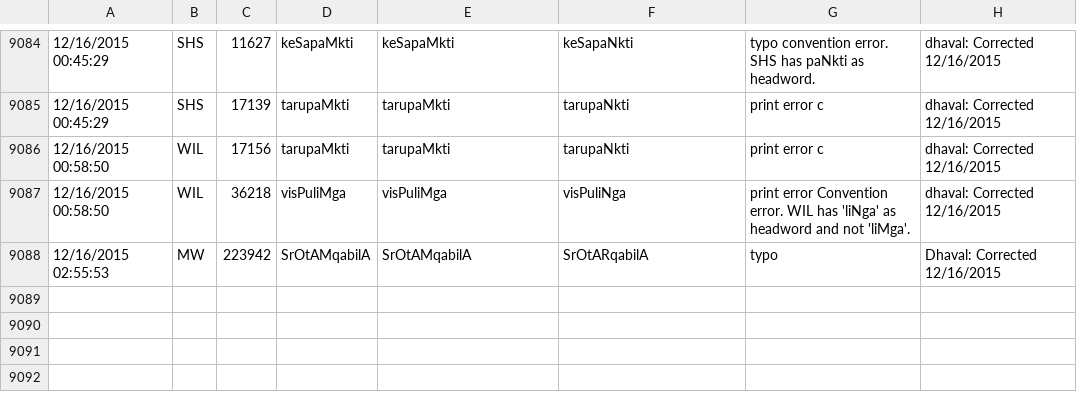
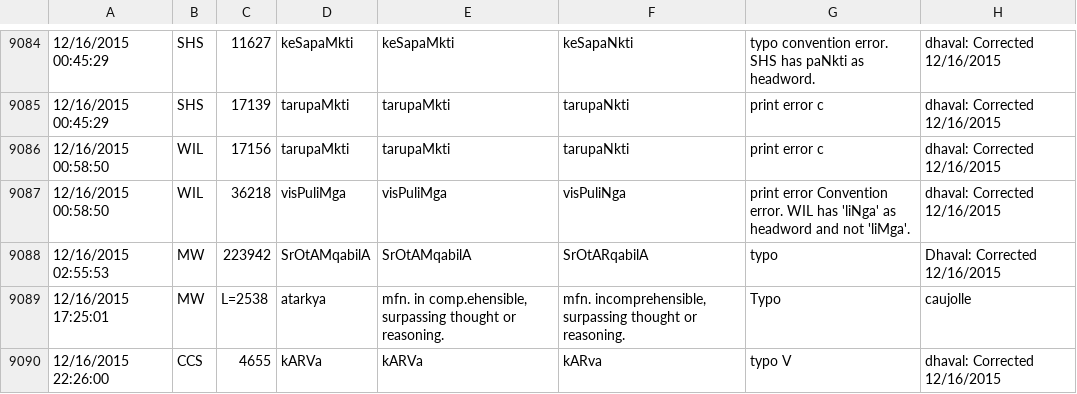
Before and after one commit to sanskrit-lexicon/CORRECTIONS, a TSV file: cfr.tsv, drawn as a sheet; only a part is shown, gaps mark what is left out.

```diff
--- a/cfr.tsv
+++ b/cfr.tsv
@@ -9088 +9088,3 @@
 12/16/2015 02:55:53	MW	223942	SrOtAMqabilA	SrOtAMqabilA	SrOtARqabilA	typo 	Dhaval: Corrected 12/16/2015
+12/16/2015 17:25:01	MW	 L=2538	 atarkya	mfn. in comp.ehensible, surpassing thought or reasoning. 	mfn. incomprehensible, surpassing thought or reasoning. 	Typo	caujolle
+12/16/2015 22:26:00	CCS	4655	kARVa	kARVa	kARva	typo V	dhaval: Corrected 12/16/2015
```
Also changed, not shown: 35 other files.
